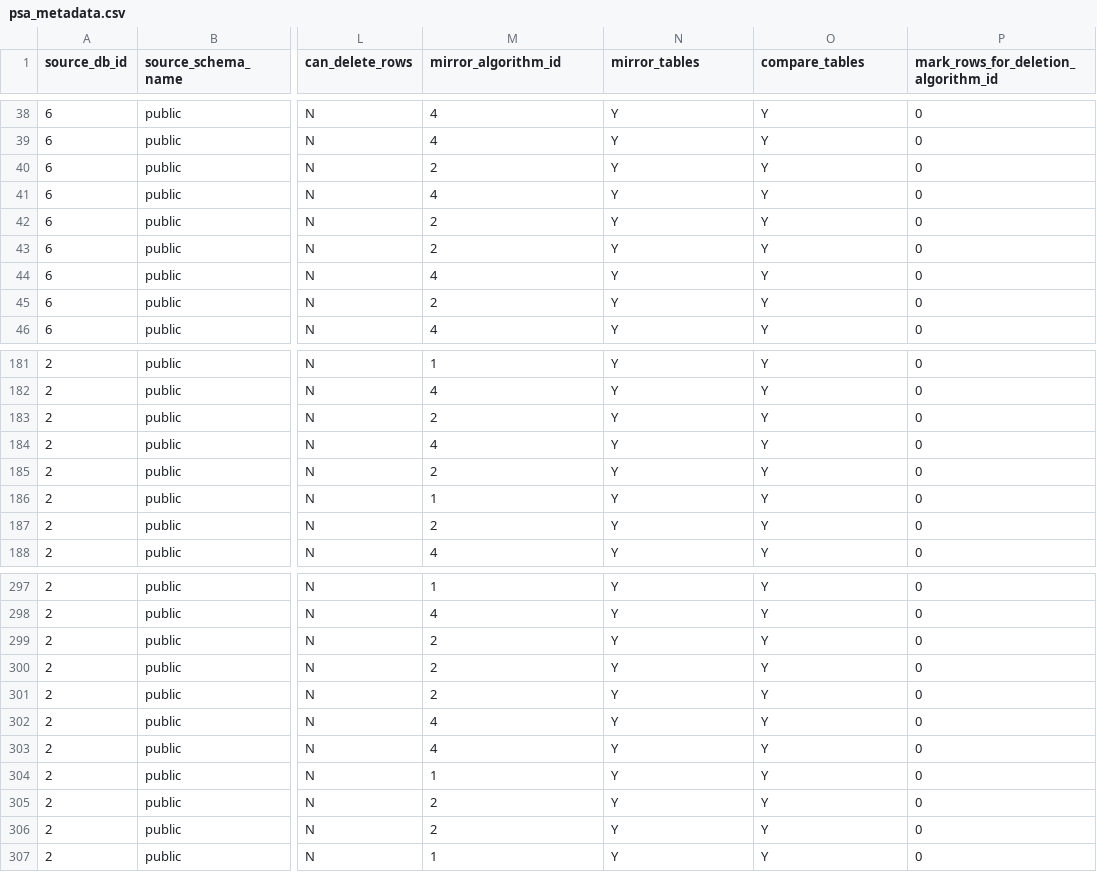
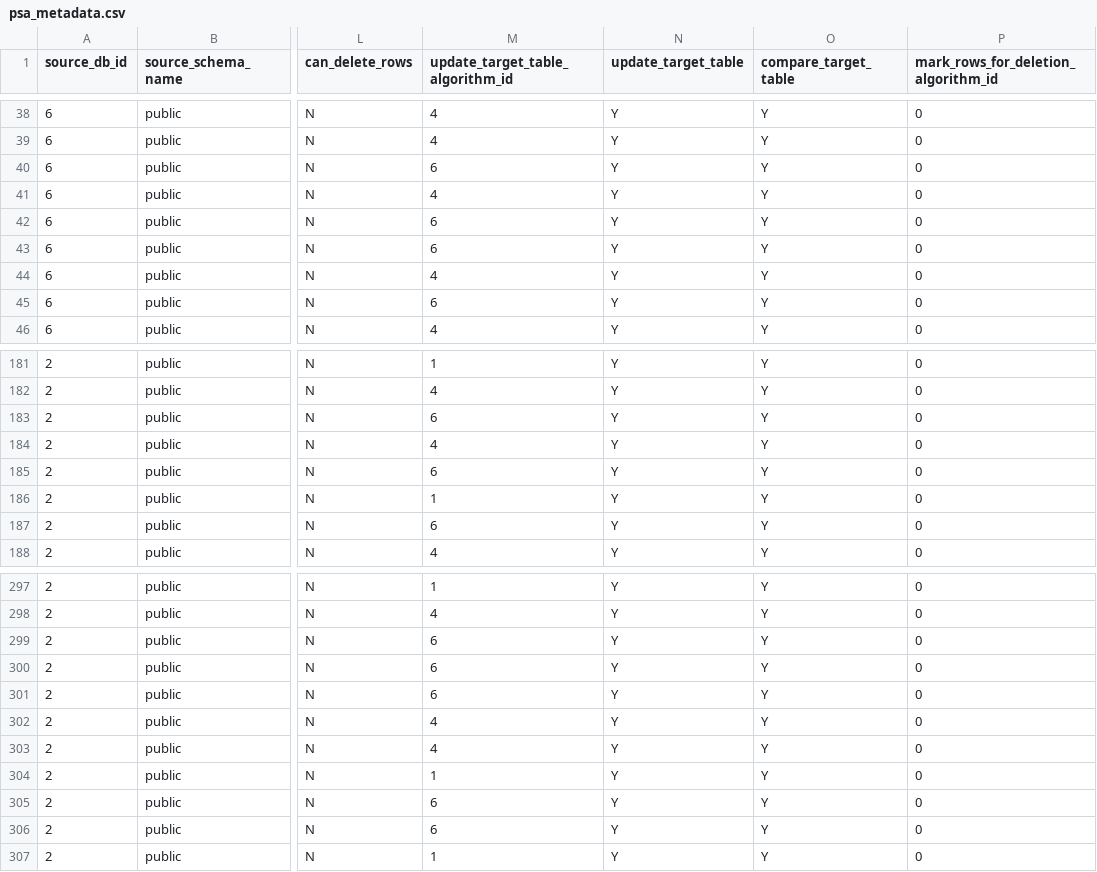
Before and after one commit to jzqf/si-dars-dwh-etl, a CSV file: dars-dwh-etl/pdi_repository/psa/metadata/psa_metadata.csv, drawn as a sheet; only a part is shown, gaps mark what is left out; the diff covers the shown part only; the diff names each change by its address in the sheet, - before the commit and + after, or states it on an @@ line.

```diff
--- a/dars-dwh-etl/pdi_repository/psa/metadata/psa_metadata.csv
+++ b/dars-dwh-etl/pdi_repository/psa/metadata/psa_metadata.csv
-M1: mirror_algorithm_id
+M1: update_target_table_algorithm_id
-N1: mirror_tables
+N1: update_target_table
-O1: compare_tables
+O1: compare_target_table
-M40 (update_target_table_algorithm_id): 2
+M40 (update_target_table_algorithm_id): 6
-M42:M43 (update_target_table_algorithm_id): 2
+M42:M43 (update_target_table_algorithm_id): 6
-M45 (update_target_table_algorithm_id): 2
+M45 (update_target_table_algorithm_id): 6
-M183 (update_target_table_algorithm_id): 2
+M183 (update_target_table_algorithm_id): 6
-M185 (update_target_table_algorithm_id): 2
+M185 (update_target_table_algorithm_id): 6
-M187 (update_target_table_algorithm_id): 2
+M187 (update_target_table_algorithm_id): 6
-M299:M301 (update_target_table_algorithm_id): 2
+M299:M301 (update_target_table_algorithm_id): 6
-M305:M306 (update_target_table_algorithm_id): 2
+M305:M306 (update_target_table_algorithm_id): 6
```
Also changed, not shown: 34 edited cells elsewhere in this file, dars-dwh-etl/pdi_repository/dsa/metadata/dsa_metadata.csv, 23 other files.
